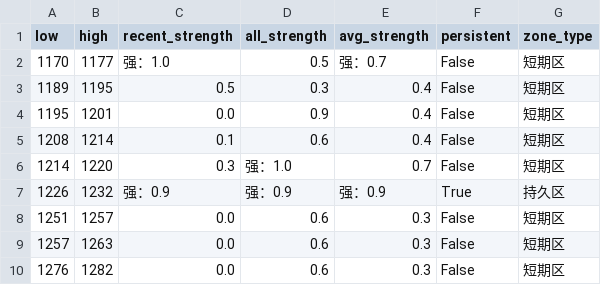
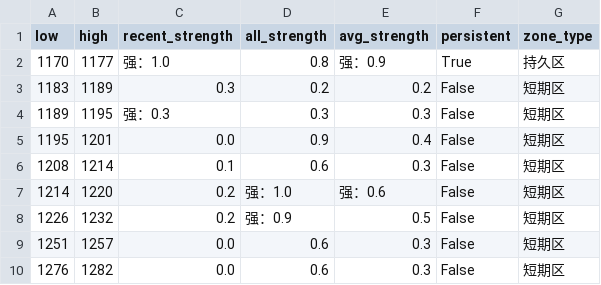
Before and after one commit to CMUJIN/trading, a CSV file: docs/SA2601/SA2601_chipzones_hybrid.csv, drawn as a sheet.

```diff
--- a/docs/SA2601/SA2601_chipzones_hybrid.csv
+++ b/docs/SA2601/SA2601_chipzones_hybrid.csv
@@ -1,10 +1,10 @@
 low,high,recent_strength,all_strength,avg_strength,persistent,zone_type
-1170,1177,强：1.0,0.5,强：0.7,False,短期区
-1189,1195,0.5,0.3,0.4,False,短期区
+1170,1177,强：1.0,0.8,强：0.9,True,持久区
+1183,1189,0.3,0.2,0.2,False,短期区
+1189,1195,强：0.3,0.3,0.3,False,短期区
 1195,1201,0.0,0.9,0.4,False,短期区
-1208,1214,0.1,0.6,0.4,False,短期区
-1214,1220,0.3,强：1.0,0.7,False,短期区
-1226,1232,强：0.9,强：0.9,强：0.9,True,持久区
+1208,1214,0.1,0.6,0.3,False,短期区
+1214,1220,0.2,强：1.0,强：0.6,False,短期区
+1226,1232,0.2,强：0.9,0.5,False,短期区
 1251,1257,0.0,0.6,0.3,False,短期区
-1257,1263,0.0,0.6,0.3,False,短期区
 1276,1282,0.0,0.6,0.3,False,短期区
```
Also changed, not shown: 2 other files.
